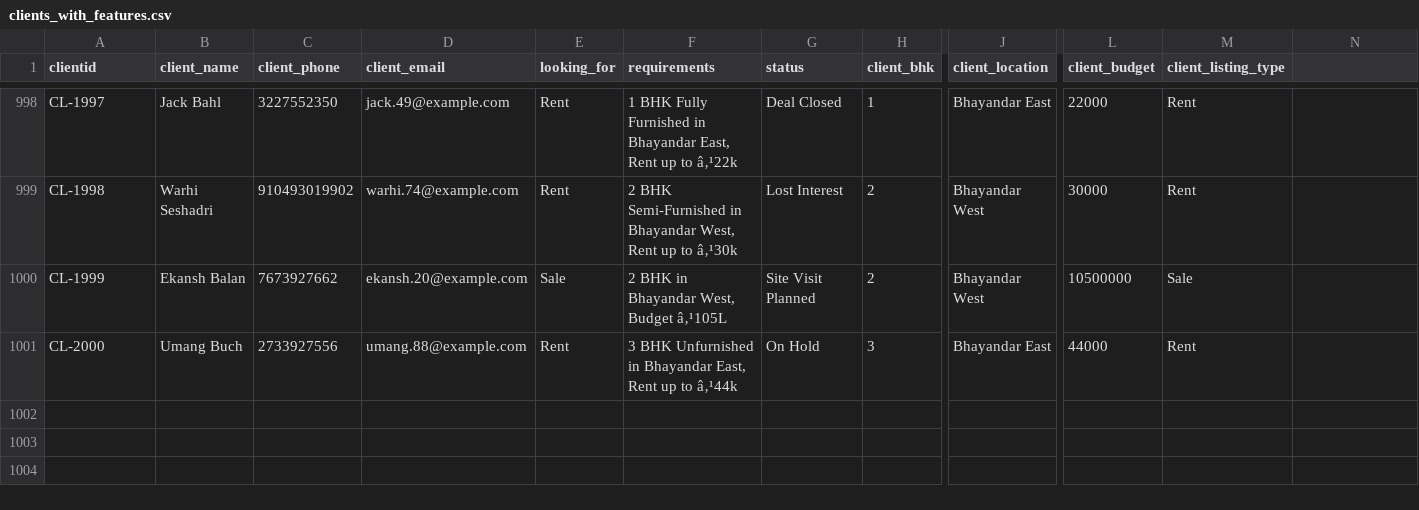
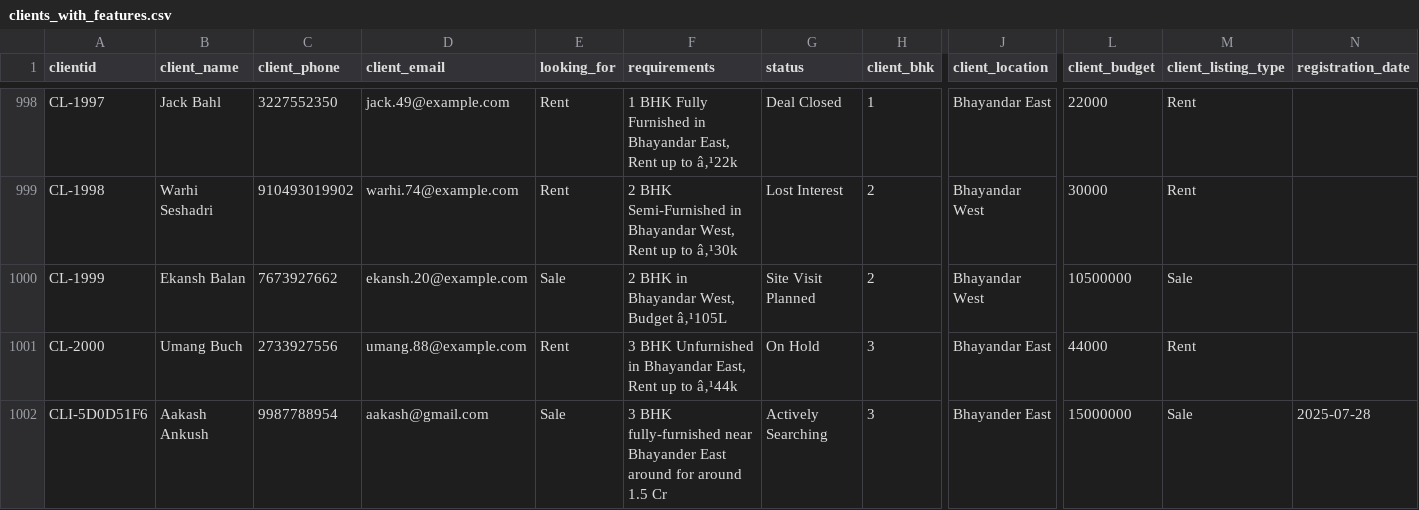
Before and after one commit to VikasDs007/real-estate-management-system, a CSV file: real_estate_project/data/processed/clients_with_features.csv, drawn as a sheet; only a part is shown, gaps mark what is left out; rows hold the shown columns only; the diff names each change by its address in the sheet, - before the commit and + after, or states it on an @@ line.

```diff
--- a/real_estate_project/data/processed/clients_with_features.csv
+++ b/real_estate_project/data/processed/clients_with_features.csv
-N1: (empty)
+N1: registration_date
+row 1002: CLI-5D0D51F6 | Aakash Ankush | 9987788954 | aakash@gmail.com | Sale | 3 BHK fully-furnished near Bhayander East around for around 1.5 Cr | Actively Searching | 3 | Bhayander East | 15000000 | Sale | 2025-07-28
```
Also changed, not shown: 7 other files.
